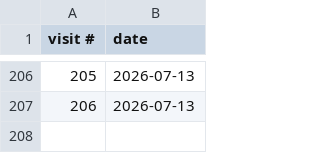
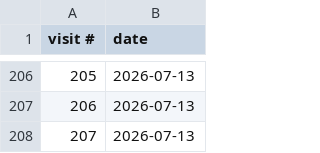
Before and after one commit to theilrig/Debate-Spreading-RSVP-Trainer, a CSV file: analytics.csv, drawn as a sheet; only a part is shown, gaps mark what is left out; the diff names each change by its address in the sheet, - before the commit and + after, or states it on an @@ line.

Commit message:
visit 207

```diff
--- a/analytics.csv
+++ b/analytics.csv
+row 208: 207 | 2026-07-13
```
